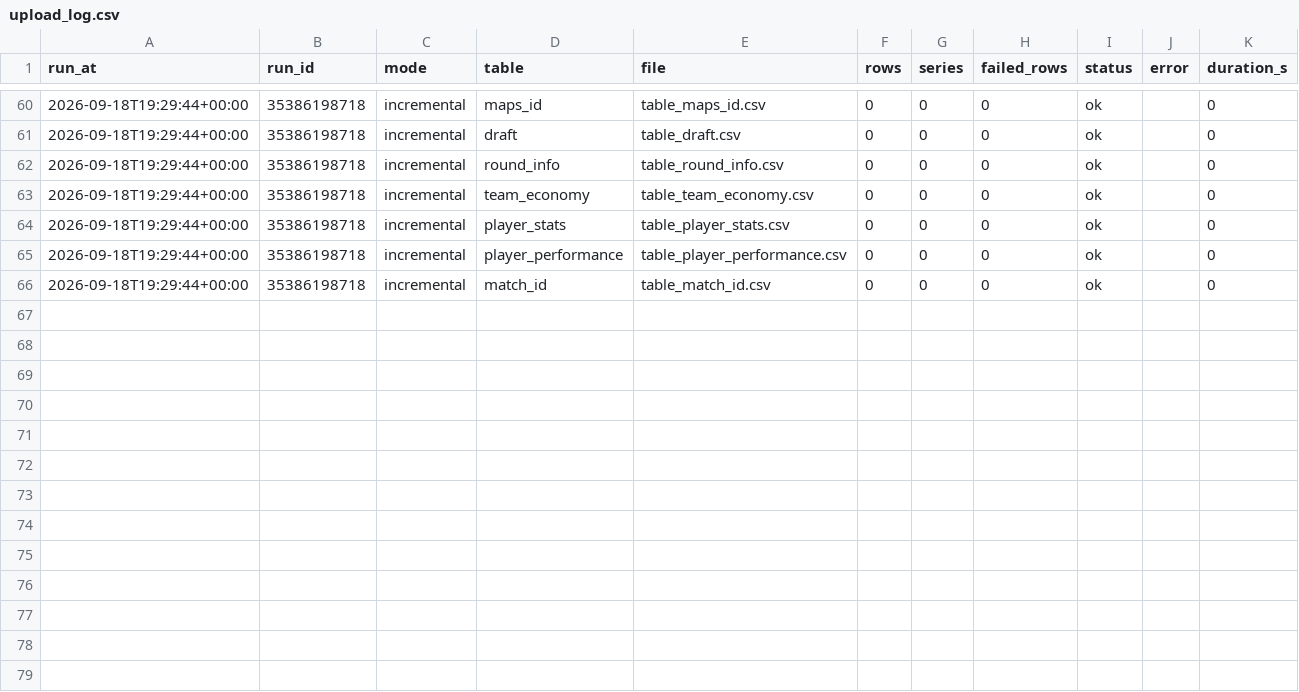
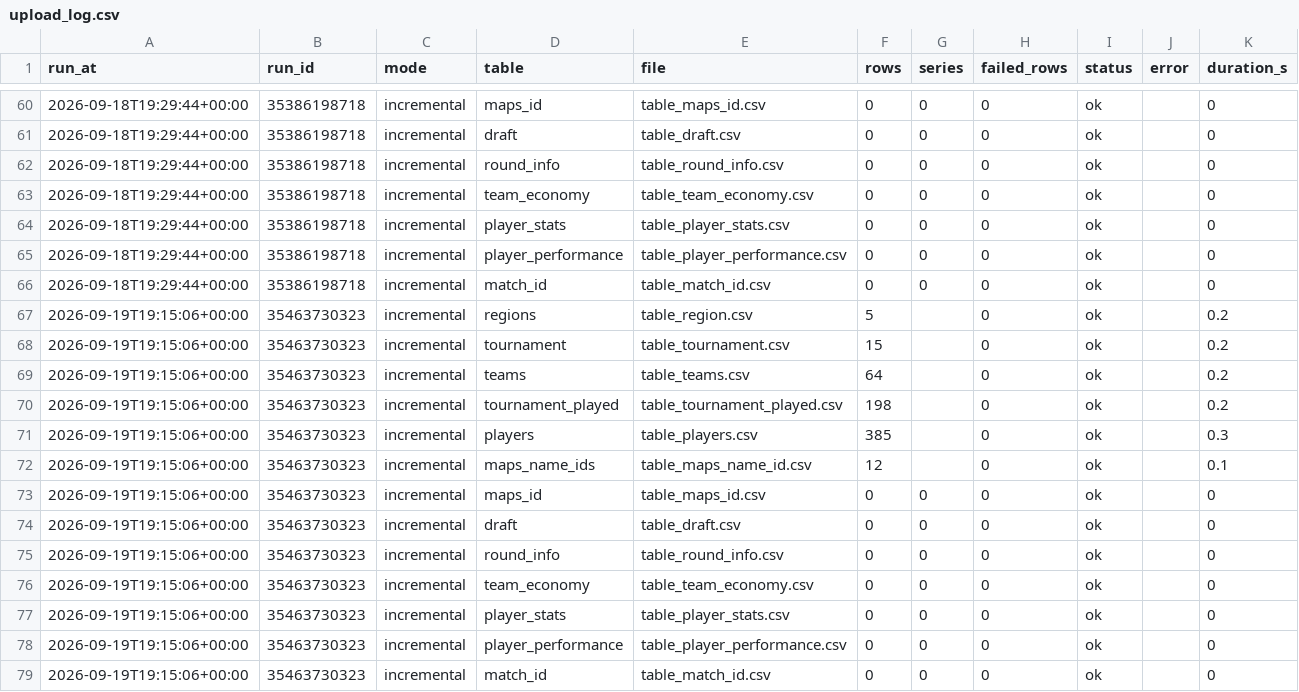
Before and after one commit to RkTcaster/vlr-scraper, a CSV file: csv/upload_log.csv, drawn as a sheet; only a part is shown, gaps mark what is left out.

```diff
--- a/csv/upload_log.csv
+++ b/csv/upload_log.csv
@@ -66 +66,14 @@ run_at,run_id,mode,table,file,rows,series,failed_rows,status,error,duration_s
 2026-09-18T19:29:44+00:00,35386198718,incremental,match_id,table_match_id.csv,0,0,0,ok,,0
+2026-09-19T19:15:06+00:00,35463730323,incremental,regions,table_region.csv,5,,0,ok,,0.2
+2026-09-19T19:15:06+00:00,35463730323,incremental,tournament,table_tournament.csv,15,,0,ok,,0.2
+2026-09-19T19:15:06+00:00,35463730323,incremental,teams,table_teams.csv,64,,0,ok,,0.2
+2026-09-19T19:15:06+00:00,35463730323,incremental,tournament_played,table_tournament_played.csv,198,,0,ok,,0.2
+2026-09-19T19:15:06+00:00,35463730323,incremental,players,table_players.csv,385,,0,ok,,0.3
+2026-09-19T19:15:06+00:00,35463730323,incremental,maps_name_ids,table_maps_name_id.csv,12,,0,ok,,0.1
+2026-09-19T19:15:06+00:00,35463730323,incremental,maps_id,table_maps_id.csv,0,0,0,ok,,0
+2026-09-19T19:15:06+00:00,35463730323,incremental,draft,table_draft.csv,0,0,0,ok,,0
+2026-09-19T19:15:06+00:00,35463730323,incremental,round_info,table_round_info.csv,0,0,0,ok,,0
+2026-09-19T19:15:06+00:00,35463730323,incremental,team_economy,table_team_economy.csv,0,0,0,ok,,0
+2026-09-19T19:15:06+00:00,35463730323,incremental,player_stats,table_player_stats.csv,0,0,0,ok,,0
+2026-09-19T19:15:06+00:00,35463730323,incremental,player_performance,table_player_performance.csv,0,0,0,ok,,0
+2026-09-19T19:15:06+00:00,35463730323,incremental,match_id,table_match_id.csv,0,0,0,ok,,0
```
